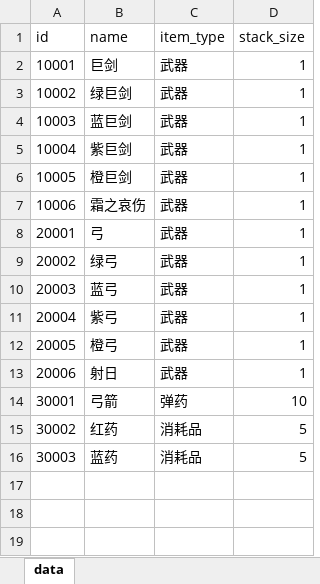
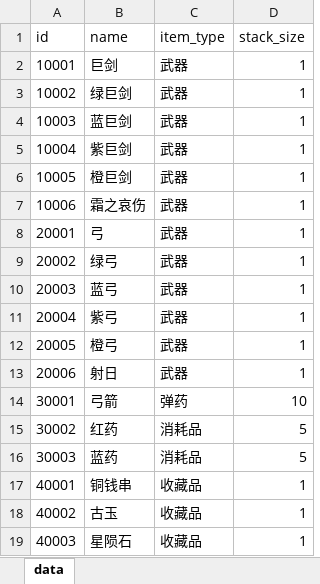
Before and after one commit to ColaSprite12138/zaohua, an Excel workbook: assets/resource/tables/item.xlsx, sheet data, drawn as a sheet; values as stored, in another font and other column widths than the file's, no borders; the diff names each change by its address in the sheet, - before the commit and + after, or states it on an @@ line.

Commit message:
feat(loot): 词条可见 + 收藏品换金（设计 5.1 / 5.2）—— 信息卡列词条、卖出得金币、金币落盘
① 信息卡显示实例词条
- `assets/meta/affix.ts` → `meta-ui/affix.js`（build-meta-ui 第六个生成物），
  词条池由 inject-shell 注入 `MetaShell.affix`
- 格子 / 装备槽节点挂 `data-tip-uid`，卡片按 uid 反查实例：词条属于实例不属于 defId

② 收藏品（纯换金道具）
- item.xlsx +3 行 4xxxx（铜钱串 / 古玉 / 星陨石），treasure.xlsx 是唯一价目表
- voxel.ts::treasureShape（方孔钱）+ itemArtShape 的 4xxxx 分支
- registerItemDefs：收藏品 = 1×1 + 不可装备；两处 catalog 都 join treasure（品质/价格）
- 四个掉落池都加收藏品（权重表达稀有度）

③ 卖出与金币
- assets/meta/trade.ts（零 import）：原地删三个容器、treasure 表是白名单、幂等
- 顶栏「卖出收藏品」+ 金币余额；信息卡显示「卖出 N 金」；局内禁止
- 金币进 `extra.wallet`（余额 0 不写字段），无宿主不落盘

验收：430 单测（+6 trade / +1 收藏品注册）；单页 56 条（+卖出换金 / +金币落盘 /
+词条信息卡）；verify.sh 全绿（playthrough 97 / destructible 132 / projectile 40 /
facing 29 / package + 壳层）。

文档：meta CONTEXT、设计文档 0.1/15.0、HANDOFF ⑭、feedback 46。

```diff
--- a/assets/resource/tables/item.xlsx (sheet data)
+++ b/assets/resource/tables/item.xlsx (sheet data)
+row 17: 40001 | 铜钱串 | 收藏品 | 1
+row 18: 40002 | 古玉 | 收藏品 | 1
+row 19: 40003 | 星陨石 | 收藏品 | 1
```
Also changed, not shown: assets/resource/tables/loot_pool.xlsx, 24 other files.
